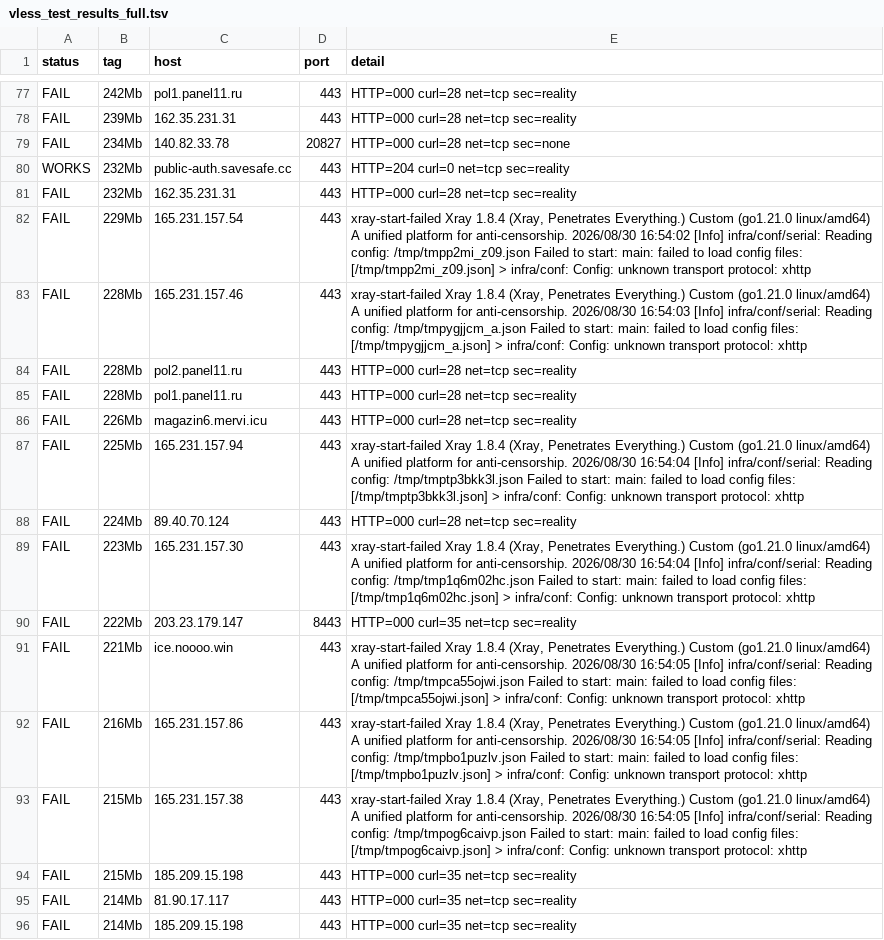
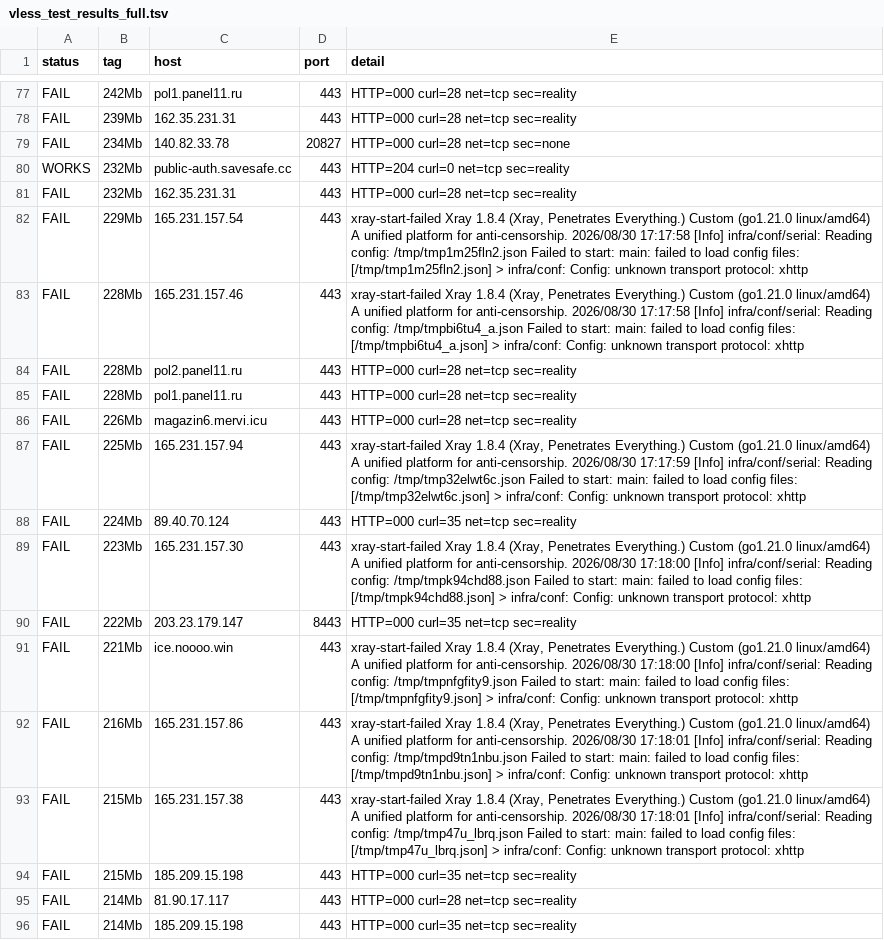
Before and after one commit to StarLordKarma/vless-subscription, a TSV file: vless_test_results_full.tsv, drawn as a sheet; only a part is shown, gaps mark what is left out; the diff covers the shown part only; the diff names each change by its address in the sheet, - before the commit and + after, or states it on an @@ line.

```diff
--- a/vless_test_results_full.tsv
+++ b/vless_test_results_full.tsv
-E82 (detail): …anti-censorship. 2026/08/30 16:54:02 [Info] infra/conf/serial: Reading config: /tmp/tmpp2mi_z09.json Failed to start: main: failed to load config files: [/tmp/tmpp2mi_z09.json] > infra/conf:…
+E82 (detail): …anti-censorship. 2026/08/30 17:17:58 [Info] infra/conf/serial: Reading config: /tmp/tmp1m25fln2.json Failed to start: main: failed to load config files: [/tmp/tmp1m25fln2.json] > infra/conf:…
-E83 (detail): …anti-censorship. 2026/08/30 16:54:03 [Info] infra/conf/serial: Reading config: /tmp/tmpygjjcm_a.json Failed to start: main: failed to load config files: [/tmp/tmpygjjcm_a.json] > infra/conf:…
+E83 (detail): …anti-censorship. 2026/08/30 17:17:58 [Info] infra/conf/serial: Reading config: /tmp/tmpbi6tu4_a.json Failed to start: main: failed to load config files: [/tmp/tmpbi6tu4_a.json] > infra/conf:…
-E87 (detail): …anti-censorship. 2026/08/30 16:54:04 [Info] infra/conf/serial: Reading config: /tmp/tmptp3bkk3l.json Failed to start: main: failed to load config files: [/tmp/tmptp3bkk3l.json] > infra/conf:…
+E87 (detail): …anti-censorship. 2026/08/30 17:17:59 [Info] infra/conf/serial: Reading config: /tmp/tmp32elwt6c.json Failed to start: main: failed to load config files: [/tmp/tmp32elwt6c.json] > infra/conf:…
-E88 (detail): HTTP=000 curl=28 net=tcp sec=reality
+E88 (detail): HTTP=000 curl=35 net=tcp sec=reality
-E89 (detail): …anti-censorship. 2026/08/30 16:54:04 [Info] infra/conf/serial: Reading config: /tmp/tmp1q6m02hc.json Failed to start: main: failed to load config files: [/tmp/tmp1q6m02hc.json] > infra/conf:…
+E89 (detail): …anti-censorship. 2026/08/30 17:18:00 [Info] infra/conf/serial: Reading config: /tmp/tmpk94chd88.json Failed to start: main: failed to load config files: [/tmp/tmpk94chd88.json] > infra/conf:…
-E91 (detail): …anti-censorship. 2026/08/30 16:54:05 [Info] infra/conf/serial: Reading config: /tmp/tmpca55ojwi.json Failed to start: main: failed to load config files: [/tmp/tmpca55ojwi.json] > infra/conf:…
+E91 (detail): …anti-censorship. 2026/08/30 17:18:00 [Info] infra/conf/serial: Reading config: /tmp/tmpnfgfity9.json Failed to start: main: failed to load config files: [/tmp/tmpnfgfity9.json] > infra/conf:…
-E92 (detail): …anti-censorship. 2026/08/30 16:54:05 [Info] infra/conf/serial: Reading config: /tmp/tmpbo1puzlv.json Failed to start: main: failed to load config files: [/tmp/tmpbo1puzlv.json] > infra/conf:…
+E92 (detail): …anti-censorship. 2026/08/30 17:18:01 [Info] infra/conf/serial: Reading config: /tmp/tmpd9tn1nbu.json Failed to start: main: failed to load config files: [/tmp/tmpd9tn1nbu.json] > infra/conf:…
-E93 (detail): …anti-censorship. 2026/08/30 16:54:05 [Info] infra/conf/serial: Reading config: /tmp/tmpog6caivp.json Failed to start: main: failed to load config files: [/tmp/tmpog6caivp.json] > infra/conf:…
+E93 (detail): …anti-censorship. 2026/08/30 17:18:01 [Info] infra/conf/serial: Reading config: /tmp/tmp47u_lbrq.json Failed to start: main: failed to load config files: [/tmp/tmp47u_lbrq.json] > infra/conf:…
-E95 (detail): HTTP=000 curl=35 net=tcp sec=reality
+E95 (detail): HTTP=000 curl=28 net=tcp sec=reality
```
Also changed, not shown: 171 edited cells elsewhere in this file, 6 other files.
